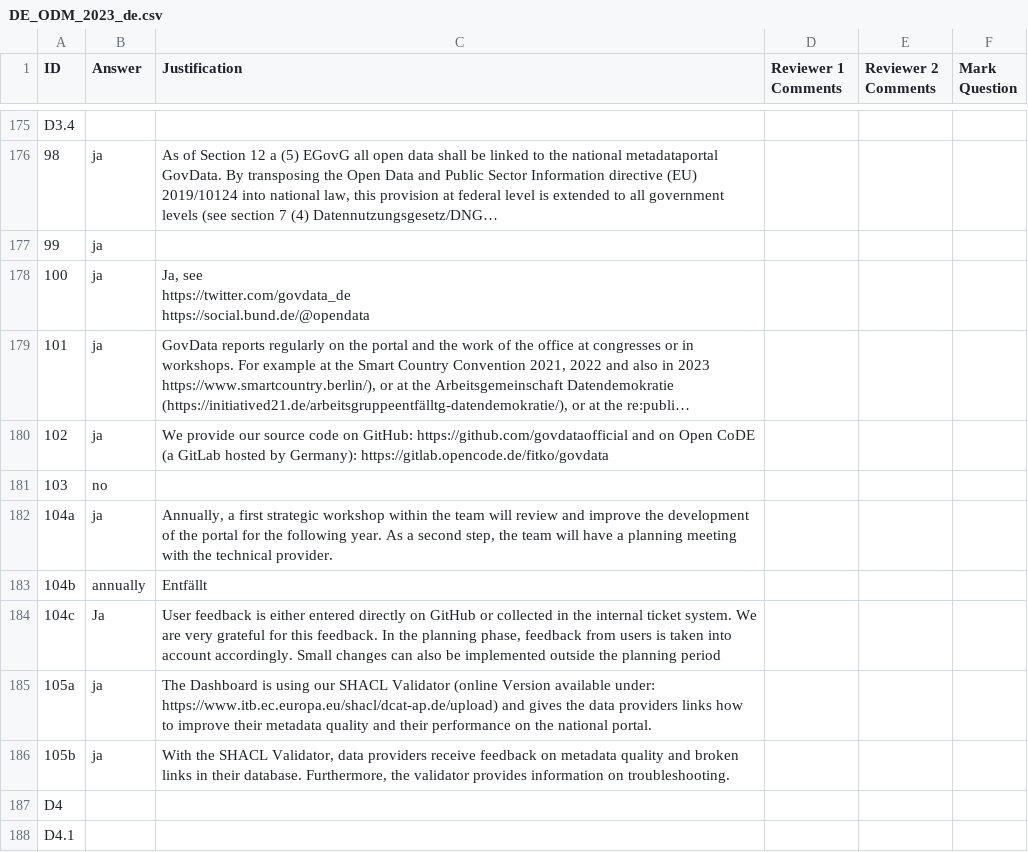
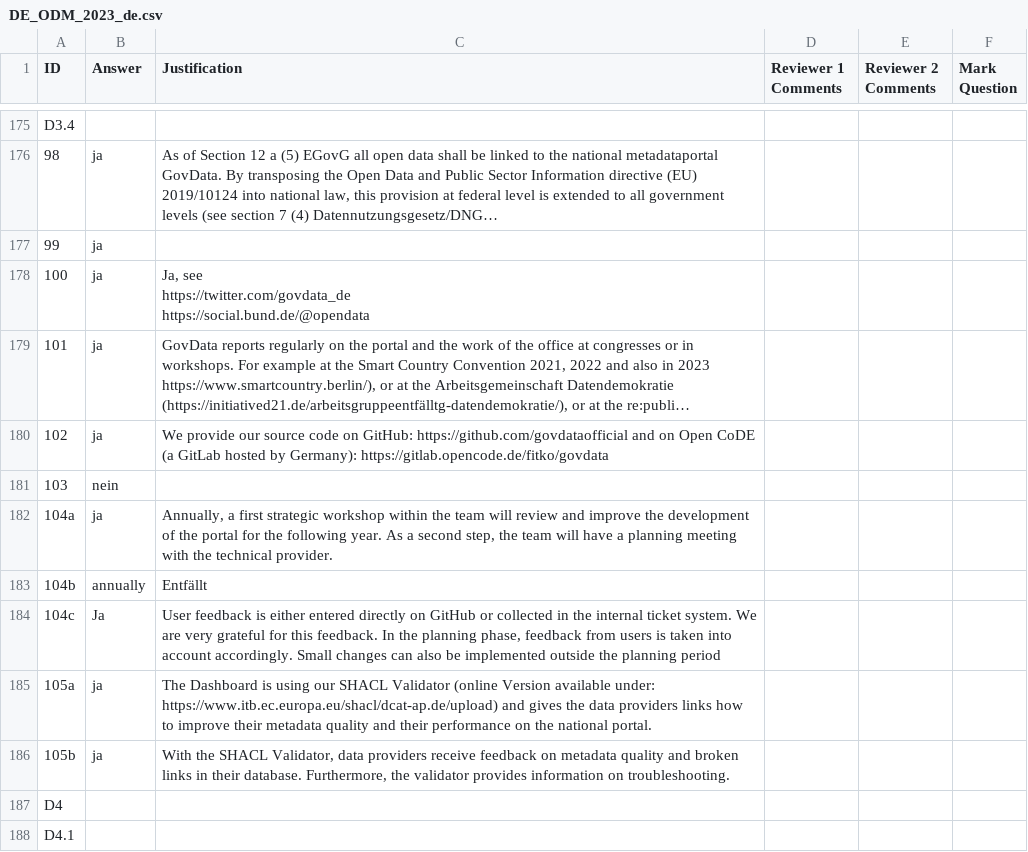
Before and after one commit to tursics/maturity-report, a CSV file: 2023/3-simplified/DE_ODM_2023_de.csv, drawn as a sheet; only a part is shown, gaps mark what is left out; long unchanged cells end in …; the diff covers the shown part only.

```diff
--- a/2023/3-simplified/DE_ODM_2023_de.csv
+++ b/2023/3-simplified/DE_ODM_2023_de.csv
@@ -769,3 +769,3 @@ https://social.bund.de/@opendata";;;
 102;ja;We provide our source code on GitHub: https://github.com/govdataofficial and on Open CoDE (a GitLab hosted by Germany): https://gitlab.opencode.de/fitko/govdata;;;
-103;no;;;;
+103;nein;;;;
 104a;ja;Annually, a first strategic workshop within the team will review and improve the development of the portal for the following year. As a second step, the team will have a planning meeting with the technical provider.;;;
```
Also changed, not shown: 40 edited cells elsewhere in this file.
